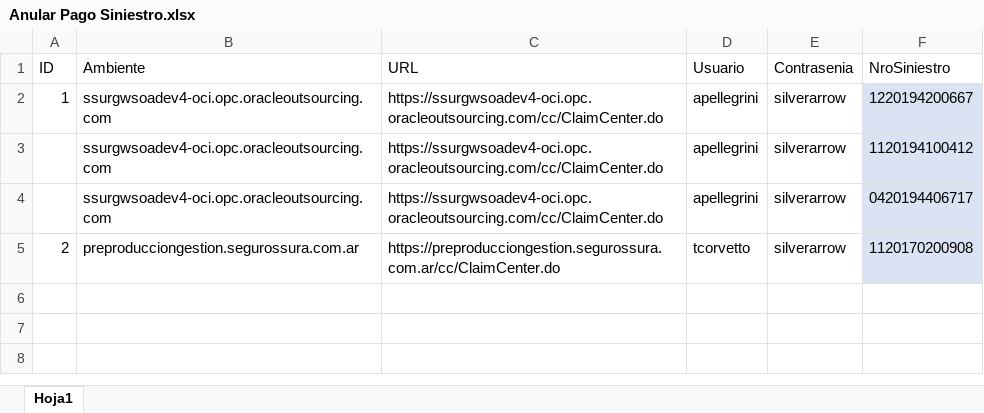
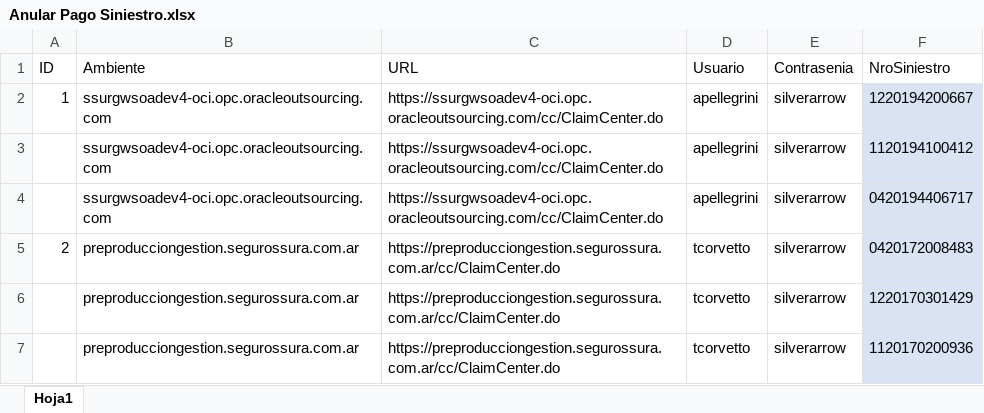
Before and after one commit to suraranorex/SuraClaims, an Excel workbook: SuraClaims/Anular Pago Siniestro.xlsx, sheet Hoja1, drawn as a sheet; values as stored, in another font and other column widths than the file's, no borders; the diff names each change by its address in the sheet, - before the commit and + after, or states it on an @@ line.

```diff
--- a/SuraClaims/Anular Pago Siniestro.xlsx (sheet Hoja1)
+++ b/SuraClaims/Anular Pago Siniestro.xlsx (sheet Hoja1)
-F5 (NroSiniestro): 1120170200908
+F5 (NroSiniestro): 0420172008483
+row 6:  | preproducciongestion.segurossura.com.ar | https://preproducciongestion.segurossura.com.ar/cc/ClaimCenter.do | tcorvetto | silverarrow | 1220170301429
+row 7:  | preproducciongestion.segurossura.com.ar | https://preproducciongestion.segurossura.com.ar/cc/ClaimCenter.do | tcorvetto | silverarrow | 1120170200936
```
Also changed, not shown: SuraClaims/AprobacionesPagos.xlsx, SuraClaims/EnviarValidar_Inspeccion.xlsx, 13 other files.
